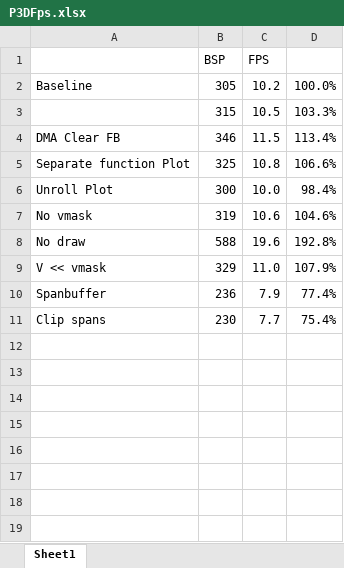
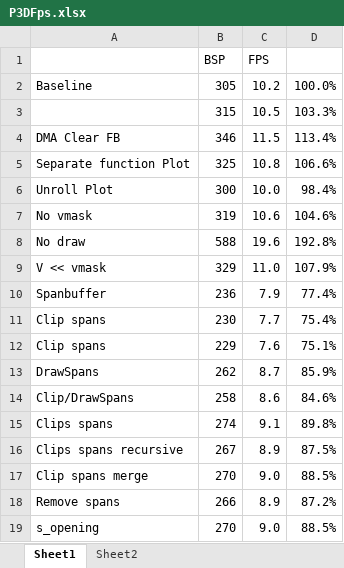
Before and after one commit to doomhack/Potato3d, an Excel workbook: P3DFps.xlsx, sheet Sheet1, drawn as a sheet; values as stored, in another font and other column widths than the file's, no borders; the diff names each change by its address in the sheet, - before the commit and + after, or states it on an @@ line.

Commit message:
Span clipping

```diff
--- a/P3DFps.xlsx (sheet Sheet1)
+++ b/P3DFps.xlsx (sheet Sheet1)
+sheet tab: Sheet2
+row 12: Clip spans | 229 | 7.6 | 75.1%
+row 13: DrawSpans | 262 | 8.7 | 85.9%
+row 14: Clip/DrawSpans | 258 | 8.6 | 84.6%
+row 15: Clips spans | 274 | 9.1 | 89.8%
+row 16: Clips spans recursive | 267 | 8.9 | 87.5%
+row 17: Clip spans merge | 270 | 9.0 | 88.5%
+row 18: Remove spans | 266 | 8.9 | 87.2%
+row 19: s_opening | 270 | 9.0 | 88.5%
```
Also changed, not shown: charts or pictures, 2 other files.
